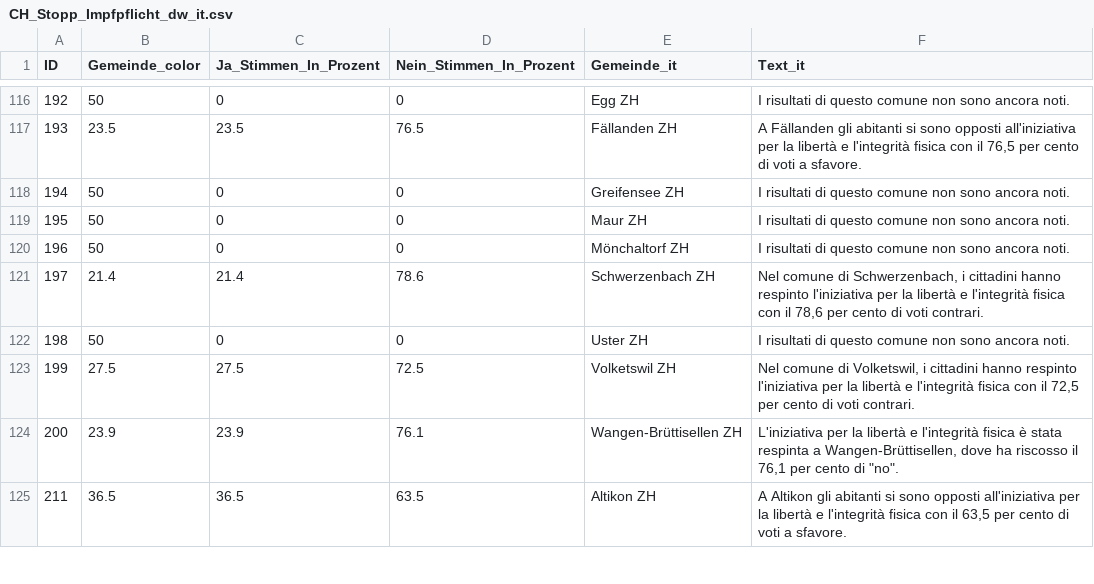
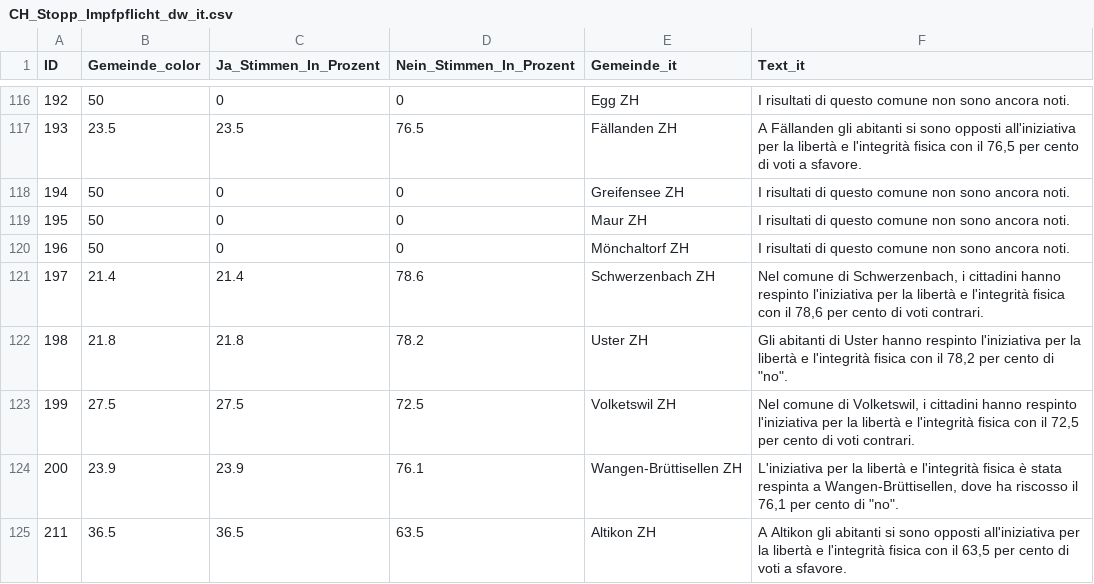
Before and after one commit to awp-finanznachrichten/lena_juni2024, a CSV file: Output_Switzerland/CH_Stopp_Impfpflicht_dw_it.csv, drawn as a sheet; only a part is shown, gaps mark what is left out; the diff covers the shown part only.

```diff
--- a/Output_Switzerland/CH_Stopp_Impfpflicht_dw_it.csv
+++ b/Output_Switzerland/CH_Stopp_Impfpflicht_dw_it.csv
@@ -121,3 +121,3 @@
 197,21.4,21.4,78.6,"Schwerzenbach ZH","Nel comune di Schwerzenbach, i cittadini hanno respinto l'iniziativa per la libertà e l'integrità fisica con il 78,6 per cento di voti contrari."
-198,50,0,0,"Uster ZH","I risultati di questo comune non sono ancora noti."
+198,21.8,21.8,78.2,"Uster ZH","Gli abitanti di Uster hanno respinto l'iniziativa per la libertà e l'integrità fisica con il 78,2 per cento di ""no""."
 199,27.5,27.5,72.5,"Volketswil ZH","Nel comune di Volketswil, i cittadini hanno respinto l'iniziativa per la libertà e l'integrità fisica con il 72,5 per cento di voti contrari."
```
Also changed, not shown: 64 edited cells elsewhere in this file, Output_Switzerland/CH_Energieversorgung_dw_it.csv, Output_Switzerland/CH_Kostenbremse_dw_it.csv, 41 other files.
